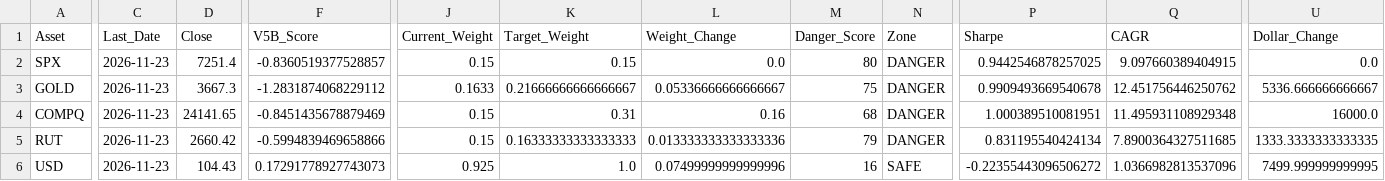
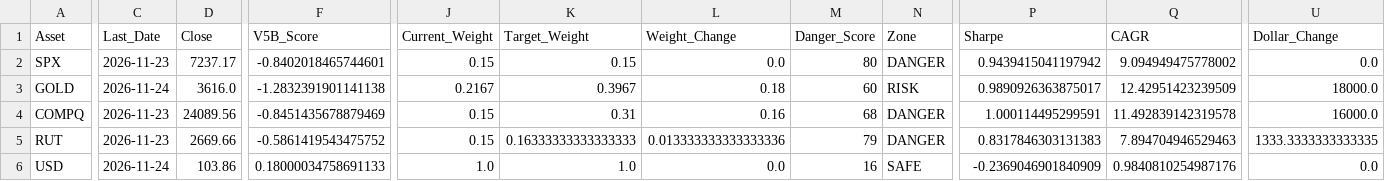
Before and after one commit to dchebows/HE-analysis-pipeline, a CSV file: portfolio_summary.csv, drawn as a sheet; only a part is shown, gaps mark what is left out; the diff covers the shown part only; the diff names each change by its address in the sheet, - before the commit and + after, or states it on an @@ line.

```diff
--- a/portfolio_summary.csv
+++ b/portfolio_summary.csv
-D2 (Close): 7251.4
+D2 (Close): 7237.17
-F2 (V5B_Score): -0.8360519377528857
+F2 (V5B_Score): -0.8402018465744601
-P2 (Sharpe): 0.9442546878257025
+P2 (Sharpe): 0.9439415041197942
-Q2 (CAGR): 9.097660389404915
+Q2 (CAGR): 9.094949475778002
-C3 (Last_Date): 2026-11-23
+C3 (Last_Date): 2026-11-24
-D3 (Close): 3667.3
+D3 (Close): 3616.0
-F3 (V5B_Score): -1.2831874068229112
+F3 (V5B_Score): -1.2832391901141138
-J3 (Current_Weight): 0.1633
+J3 (Current_Weight): 0.2167
-K3 (Target_Weight): 0.21666666666666667
+K3 (Target_Weight): 0.3967
-L3 (Weight_Change): 0.05336666666666667
+L3 (Weight_Change): 0.18
-M3 (Danger_Score): 75
+M3 (Danger_Score): 60
-N3 (Zone): DANGER
+N3 (Zone): RISK
-P3 (Sharpe): 0.9909493669540678
+P3 (Sharpe): 0.9890926363875017
-Q3 (CAGR): 12.451756446250762
+Q3 (CAGR): 12.42951423239509
-U3 (Dollar_Change): 5336.666666666667
+U3 (Dollar_Change): 18000.0
-D4 (Close): 24141.65
+D4 (Close): 24089.56
-P4 (Sharpe): 1.000389510081951
+P4 (Sharpe): 1.000114495299591
-Q4 (CAGR): 11.495931108929348
+Q4 (CAGR): 11.492839142319578
-D5 (Close): 2660.42
+D5 (Close): 2669.66
-F5 (V5B_Score): -0.5994839469658866
+F5 (V5B_Score): -0.5861419543475752
-P5 (Sharpe): 0.831195540424134
+P5 (Sharpe): 0.8317846303131383
-Q5 (CAGR): 7.8900364327511685
+Q5 (CAGR): 7.894704946529463
-C6 (Last_Date): 2026-11-23
+C6 (Last_Date): 2026-11-24
-D6 (Close): 104.43
+D6 (Close): 103.86
-F6 (V5B_Score): 0.17291778927743073
+F6 (V5B_Score): 0.18000034758691133
-J6 (Current_Weight): 0.925
+J6 (Current_Weight): 1.0
-L6 (Weight_Change): 0.07499999999999996
+L6 (Weight_Change): 0.0
-P6 (Sharpe): -0.22355443096506272
+P6 (Sharpe): -0.2369046901840909
-Q6 (CAGR): 1.0366982813537096
+Q6 (CAGR): 0.9840810254987176
-U6 (Dollar_Change): 7499.999999999995
+U6 (Dollar_Change): 0.0
```
Also changed, not shown: 6 edited cells elsewhere in this file, position_history.csv, 1 other file.
